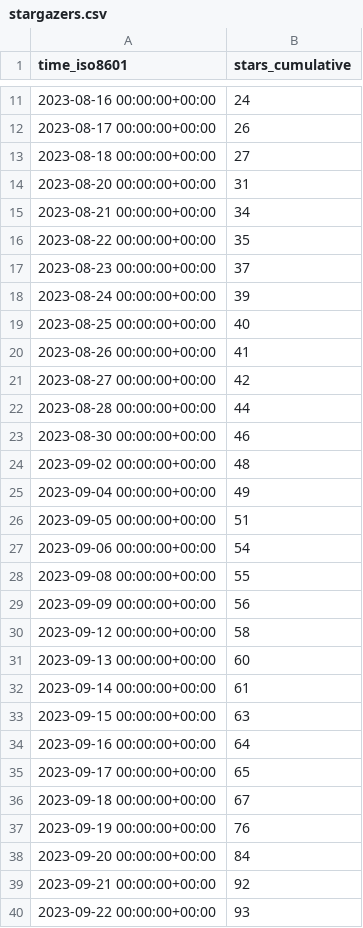
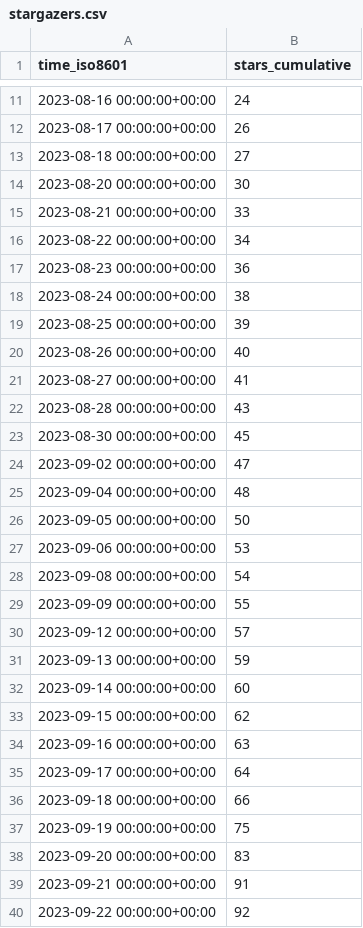
Before and after one commit to human-zoo-dan/superduperdb, a CSV file: SuperDuperDB/superduperdb/ghrs-data/stargazers.csv, drawn as a sheet; only a part is shown, gaps mark what is left out; the diff covers the shown part only.

```diff
--- a/SuperDuperDB/superduperdb/ghrs-data/stargazers.csv
+++ b/SuperDuperDB/superduperdb/ghrs-data/stargazers.csv
@@ -13,28 +13,28 @@ time_iso8601,stars_cumulative
 2023-08-18 00:00:00+00:00,27
-2023-08-20 00:00:00+00:00,31
-2023-08-21 00:00:00+00:00,34
-2023-08-22 00:00:00+00:00,35
-2023-08-23 00:00:00+00:00,37
-2023-08-24 00:00:00+00:00,39
-2023-08-25 00:00:00+00:00,40
-2023-08-26 00:00:00+00:00,41
-2023-08-27 00:00:00+00:00,42
-2023-08-28 00:00:00+00:00,44
-2023-08-30 00:00:00+00:00,46
-2023-09-02 00:00:00+00:00,48
-2023-09-04 00:00:00+00:00,49
-2023-09-05 00:00:00+00:00,51
-2023-09-06 00:00:00+00:00,54
-2023-09-08 00:00:00+00:00,55
-2023-09-09 00:00:00+00:00,56
-2023-09-12 00:00:00+00:00,58
-2023-09-13 00:00:00+00:00,60
-2023-09-14 00:00:00+00:00,61
-2023-09-15 00:00:00+00:00,63
-2023-09-16 00:00:00+00:00,64
-2023-09-17 00:00:00+00:00,65
-2023-09-18 00:00:00+00:00,67
-2023-09-19 00:00:00+00:00,76
-2023-09-20 00:00:00+00:00,84
-2023-09-21 00:00:00+00:00,92
-2023-09-22 00:00:00+00:00,93
+2023-08-20 00:00:00+00:00,30
+2023-08-21 00:00:00+00:00,33
+2023-08-22 00:00:00+00:00,34
+2023-08-23 00:00:00+00:00,36
+2023-08-24 00:00:00+00:00,38
+2023-08-25 00:00:00+00:00,39
+2023-08-26 00:00:00+00:00,40
+2023-08-27 00:00:00+00:00,41
+2023-08-28 00:00:00+00:00,43
+2023-08-30 00:00:00+00:00,45
+2023-09-02 00:00:00+00:00,47
+2023-09-04 00:00:00+00:00,48
+2023-09-05 00:00:00+00:00,50
+2023-09-06 00:00:00+00:00,53
+2023-09-08 00:00:00+00:00,54
+2023-09-09 00:00:00+00:00,55
+2023-09-12 00:00:00+00:00,57
+2023-09-13 00:00:00+00:00,59
+2023-09-14 00:00:00+00:00,60
+2023-09-15 00:00:00+00:00,62
+2023-09-16 00:00:00+00:00,63
+2023-09-17 00:00:00+00:00,64
+2023-09-18 00:00:00+00:00,66
+2023-09-19 00:00:00+00:00,75
+2023-09-20 00:00:00+00:00,83
+2023-09-21 00:00:00+00:00,91
+2023-09-22 00:00:00+00:00,92
```
Also changed, not shown: 1 added row and 69 edited cells elsewhere in this file.
